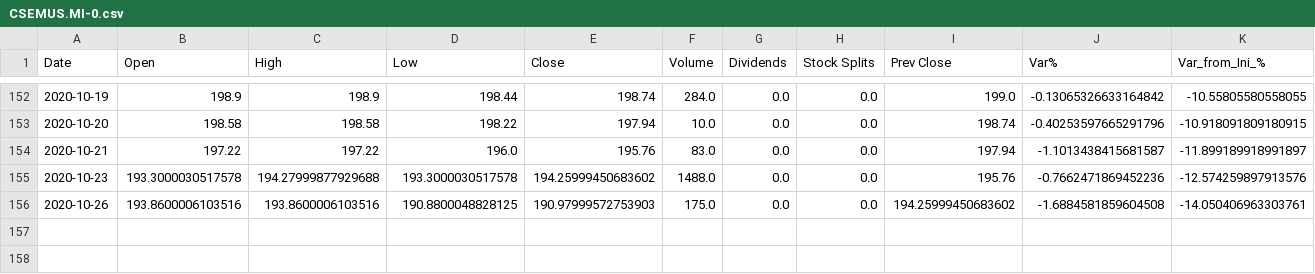
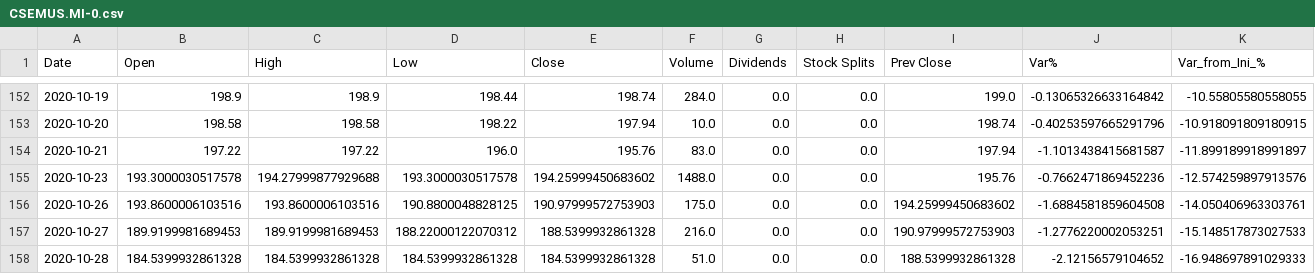
Before and after one commit to Alfre2000/PortfolioManager, a CSV file: ETFs/CSEMUS.MI-0.csv, drawn as a sheet; only a part is shown, gaps mark what is left out; rows hold the shown columns only; the diff names each change by its address in the sheet, - before the commit and + after, or states it on an @@ line.

```diff
--- a/ETFs/CSEMUS.MI-0.csv
+++ b/ETFs/CSEMUS.MI-0.csv
+row 157: 2020-10-27 | 189.9199981689453 | 189.9199981689453 | 188.22000122070312 | 188.5399932861328 | 216.0 | 0.0 | 0.0 | 190.97999572753903 | -1.2776220002053251 | -15.148517873027533
+row 158: 2020-10-28 | 184.5399932861328 | 184.5399932861328 | 184.5399932861328 | 184.5399932861328 | 51.0 | 0.0 | 0.0 | 188.5399932861328 | -2.12156579104652 | -16.948697891029333
```
Also changed, not shown: ETFs/AEEM.MI-0.csv, ETFs/AEEM.MI-2.csv, 29 other files.
